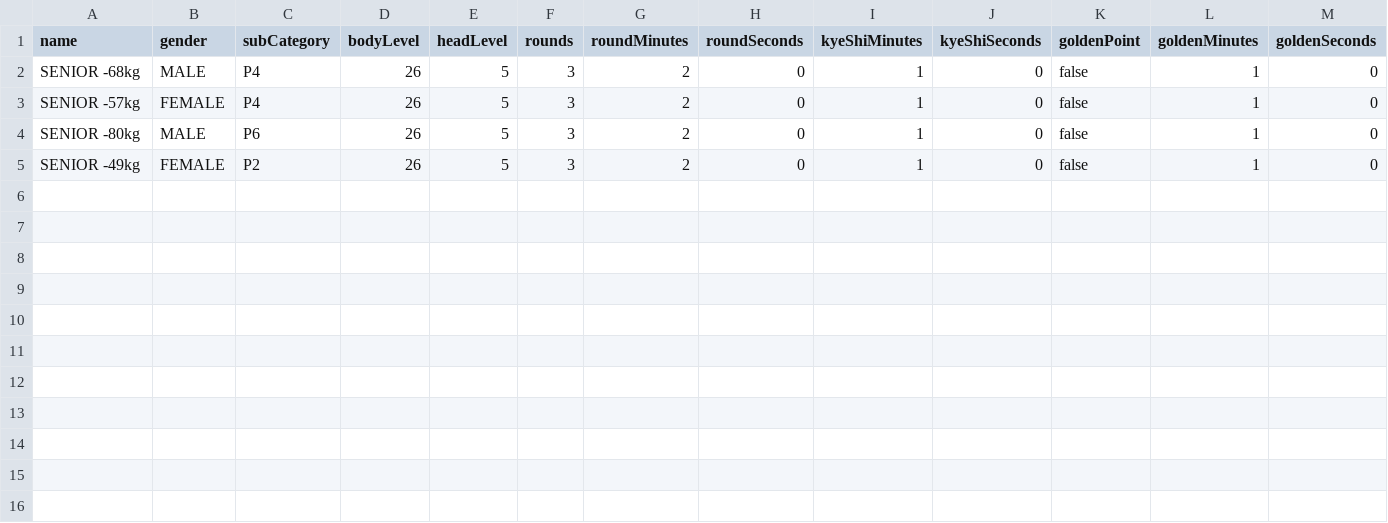
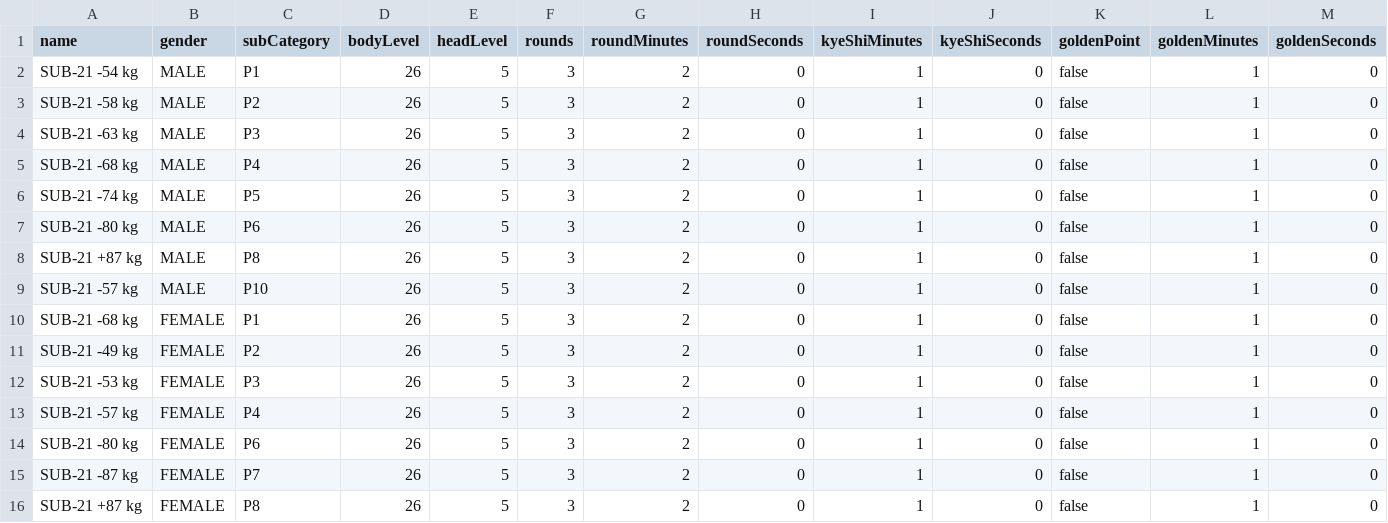
Before and after one commit to AlPazos/WT-OVR-Bridge, a CSV file: src/main/resources/categories.csv, drawn as a sheet; only a part is shown; addresses are those after the commit; rows hold the shown columns only; the diff names each change by its address in the sheet, - before the commit and + after, or states it on an @@ line.

Commit message:
Switch to MySQL, improve PDF parser and update tournament data
- Replace MariaDB driver with MySQL in pom.xml and application.properties
- Add ProvidedMatch model stub; import it in ManagerResource
- Rename POST /categories endpoint to /newCategory
- Add WT weight-code lookup tables (Sub-21, Cadete, Senior) to gesbate2csv.py
- Fix category regex to use search() so championship prefix is parsed inline
- Add _renumber_by_mat() to generate match IDs as {mat}{seq:02d}
- Move CSV data files from tools/ to src/main/resources/
- Add GALEGO SUB-21 tournament PDF as sample data

```diff
--- a/src/main/resources/categories.csv
+++ b/src/main/resources/categories.csv
+row 2: SUB-21 -54 kg | MALE | P1 | 26 | 5 | 3 | 2 | 0 | 1 | 0 | false | 1 | 0
+row 3: SUB-21 -58 kg | MALE | P2 | 26 | 5 | 3 | 2 | 0 | 1 | 0 | false | 1 | 0
+row 4: SUB-21 -63 kg | MALE | P3 | 26 | 5 | 3 | 2 | 0 | 1 | 0 | false | 1 | 0
-A5 (name): SENIOR -68kg
+A5 (name): SUB-21 -68 kg
-A6 (name): SENIOR -57kg
+A6 (name): SUB-21 -74 kg
-B6 (gender): FEMALE
+B6 (gender): MALE
-C6 (subCategory): P4
+C6 (subCategory): P5
-A7 (name): SENIOR -80kg
+A7 (name): SUB-21 -80 kg
+row 8: SUB-21 +87 kg | MALE | P8 | 26 | 5 | 3 | 2 | 0 | 1 | 0 | false | 1 | 0
+row 9: SUB-21 -57 kg | MALE | P10 | 26 | 5 | 3 | 2 | 0 | 1 | 0 | false | 1 | 0
+row 10: SUB-21 -68 kg | FEMALE | P1 | 26 | 5 | 3 | 2 | 0 | 1 | 0 | false | 1 | 0
-A11 (name): SENIOR -49kg
+A11 (name): SUB-21 -49 kg
+row 12: SUB-21 -53 kg | FEMALE | P3 | 26 | 5 | 3 | 2 | 0 | 1 | 0 | false | 1 | 0
+row 13: SUB-21 -57 kg | FEMALE | P4 | 26 | 5 | 3 | 2 | 0 | 1 | 0 | false | 1 | 0
+row 14: SUB-21 -80 kg | FEMALE | P6 | 26 | 5 | 3 | 2 | 0 | 1 | 0 | false | 1 | 0
+row 15: SUB-21 -87 kg | FEMALE | P7 | 26 | 5 | 3 | 2 | 0 | 1 | 0 | false | 1 | 0
+row 16: SUB-21 +87 kg | FEMALE | P8 | 26 | 5 | 3 | 2 | 0 | 1 | 0 | false | 1 | 0
```
Also changed, not shown: src/main/resources/athletes.csv, src/main/resources/matches.csv, 9 other files.
